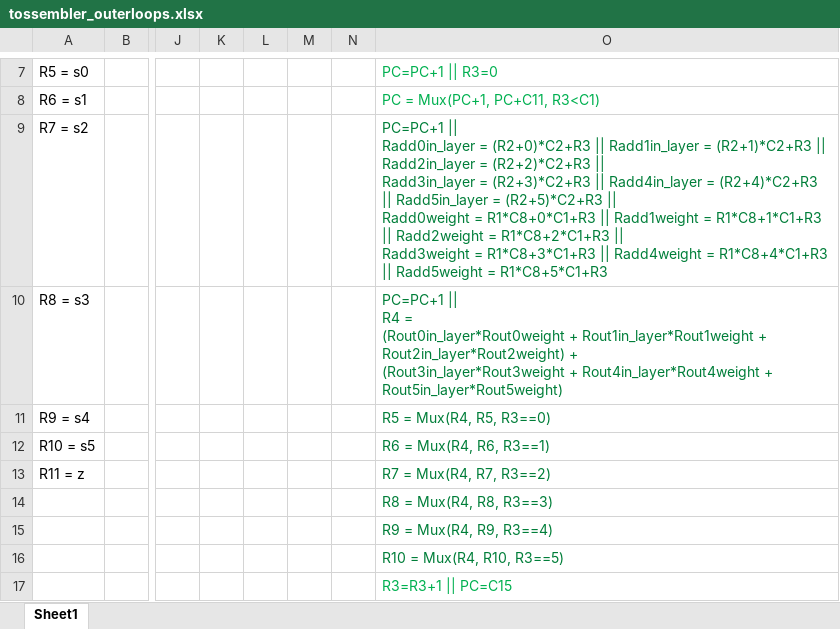
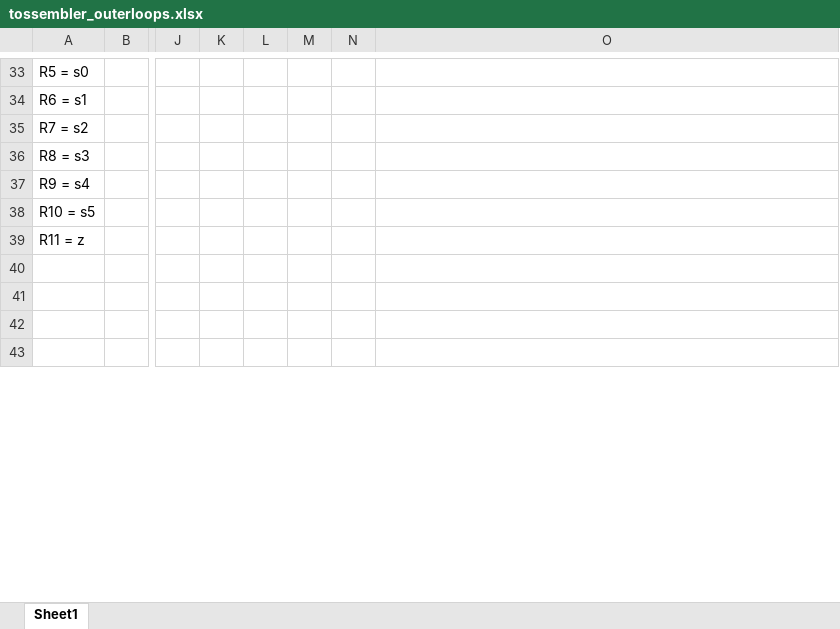
Before and after one commit to nayahashem/cpuC-Project, an Excel workbook: project_work/tossembler_outerloops.xlsx, sheet Sheet1, drawn as a sheet; only a part is shown, gaps mark what is left out; values as stored, in another font and other column widths than the file's, no borders; addresses are those after the commit; ↵ is a line break in a cell; the diff covers the shown part only; the diff names each change by its address in the sheet, - before the commit and + after, or states it on an @@ line.

Commit message:
18.7.19 optimization continue
mainly optimized the reading from in_layer and weight in the full program

TODO:
1) deal with line 64 in assembler.c
2) find registers for every Rx` one used
3) optimization...

```diff
--- a/project_work/tossembler_outerloops.xlsx (sheet Sheet1)
+++ b/project_work/tossembler_outerloops.xlsx (sheet Sheet1)
-O33: PC=PC+1 || R3=0
+O33: (empty)
-O34: PC = Mux(PC+1, PC+C11, R3<C1)
+O34: (empty)
-O35: PC=PC+1 || ↵ Radd0in_layer = (R2+0)*C2+R3 || Radd1in_layer = (R2+1)*C2+R3 || Radd2in_layer = (R2+2)*C2+R3 || ↵ Radd3in_layer = (R2+3)*C2+R3 || Radd4in_layer = (R2+4)*C2+R3 || Radd5in_layer = (R2+5)*C2+R3 || ↵ Radd0weight = R1*C8+0*C1+R3 || Radd1weight = R1*C8+1*C1+R3 || Radd2weight = R1*C8+2*C1+R3 || ↵ Radd3weight = R1*C8+3*C1+R3 || Radd4weight = R1*C8+4*C1+R3 || Radd5weight = R1*C8+5*C1+R3
+O35: (empty)
-O36: PC=PC+1 || ↵ R4 = ↵ (Rout0in_layer*Rout0weight + Rout1in_layer*Rout1weight + Rout2in_layer*Rout2weight) + ↵ (Rout3in_layer*Rout3weight + Rout4in_layer*Rout4weight + Rout5in_layer*Rout5weight)
+O36: (empty)
-O37: R5 = Mux(R4, R5, R3==0)
+O37: (empty)
-O38: R6 = Mux(R4, R6, R3==1)
+O38: (empty)
-O39: R7 = Mux(R4, R7, R3==2)
+O39: (empty)
-O40: R8 = Mux(R4, R8, R3==3)
+O40: (empty)
-O41: R9 = Mux(R4, R9, R3==4)
+O41: (empty)
-O42: R10 = Mux(R4, R10, R3==5)
+O42: (empty)
-O43: R3=R3+1 || PC=C15
+O43: (empty)
```
Also changed, not shown: 26 added rows, 1 moved row and 13 edited cells elsewhere in this sheet, 4 other files.
